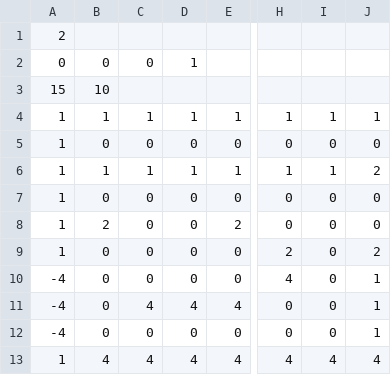
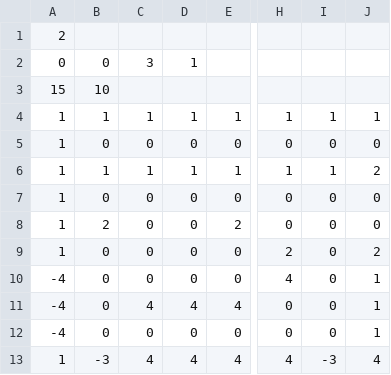
Before and after one commit to FearlessClock/PygameBaseCode, a CSV file: maps/map2.csv, drawn as a sheet; only a part is shown, gaps mark what is left out; the diff names each change by its address in the sheet, - before the commit and + after, or states it on an @@ line.

```diff
--- a/maps/map2.csv
+++ b/maps/map2.csv
-C2: 0
+C2: 3
-B13: 4
+B13: -3
-I13: 4
+I13: -3
```
Also changed, not shown: 7 other files.
